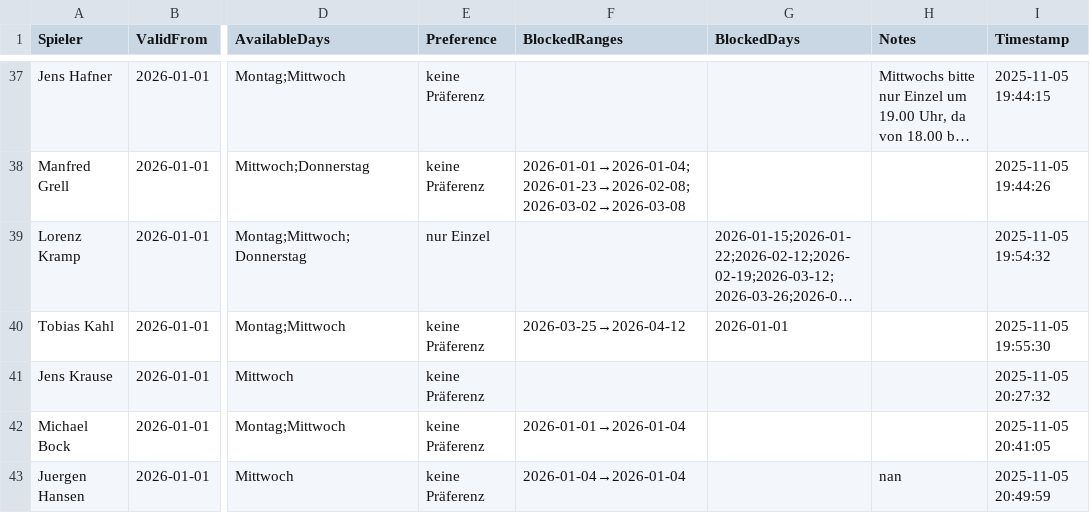
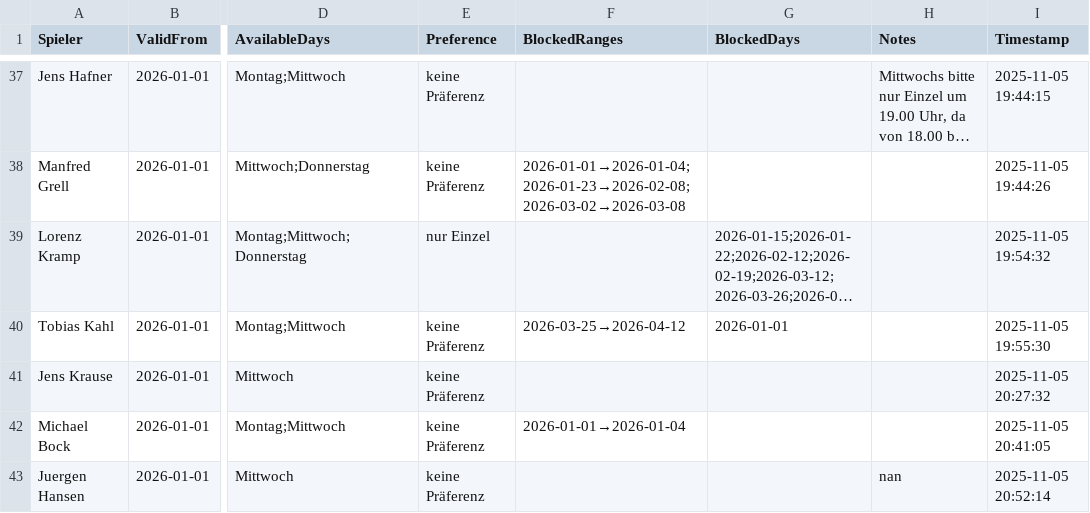
Before and after one commit to liamw8lde/Winter-2024_2025-Training-PLan, a CSV file: Spieler_Preferences_2026.csv, drawn as a sheet; only a part is shown, gaps mark what is left out; long unchanged cells end in …; the diff names each change by its address in the sheet, - before the commit and + after, or states it on an @@ line.

Commit message:
Update Präferenzen für Juergen Hansen

```diff
--- a/Spieler_Preferences_2026.csv
+++ b/Spieler_Preferences_2026.csv
-F43 (BlockedRanges): 2026-01-04→2026-01-04
+F43 (BlockedRanges): (empty)
-I43 (Timestamp): 2025-11-05 20:49:59
+I43 (Timestamp): 2025-11-05 20:52:14
```
